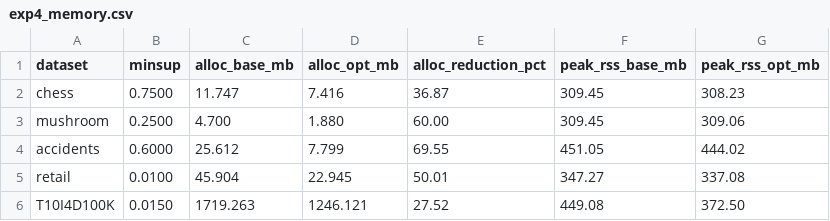
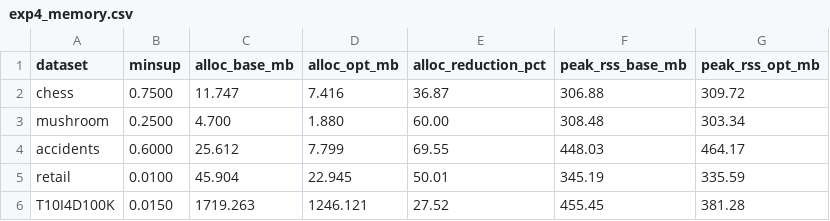
Before and after one commit to Thanhtung46/Frequent_Itemset_Mining, a CSV file: results/logs/exp4_memory.csv, drawn as a sheet.

```diff
--- a/results/logs/exp4_memory.csv
+++ b/results/logs/exp4_memory.csv
@@ -1,6 +1,6 @@
 dataset,minsup,alloc_base_mb,alloc_opt_mb,alloc_reduction_pct,peak_rss_base_mb,peak_rss_opt_mb
-chess,0.7500,11.747,7.416,36.87,309.45,308.23
-mushroom,0.2500,4.700,1.880,60.00,309.45,309.06
-accidents,0.6000,25.612,7.799,69.55,451.05,444.02
-retail,0.0100,45.904,22.945,50.01,347.27,337.08
-T10I4D100K,0.0150,1719.263,1246.121,27.52,449.08,372.50
+chess,0.7500,11.747,7.416,36.87,306.88,309.72
+mushroom,0.2500,4.700,1.880,60.00,308.48,303.34
+accidents,0.6000,25.612,7.799,69.55,448.03,464.17
+retail,0.0100,45.904,22.945,50.01,345.19,335.59
+T10I4D100K,0.0150,1719.263,1246.121,27.52,455.45,381.28
```
Also changed, not shown: results/logs/exp1_correctness.csv, results/logs/exp2_3_runtime_output.csv, 39 other files.
